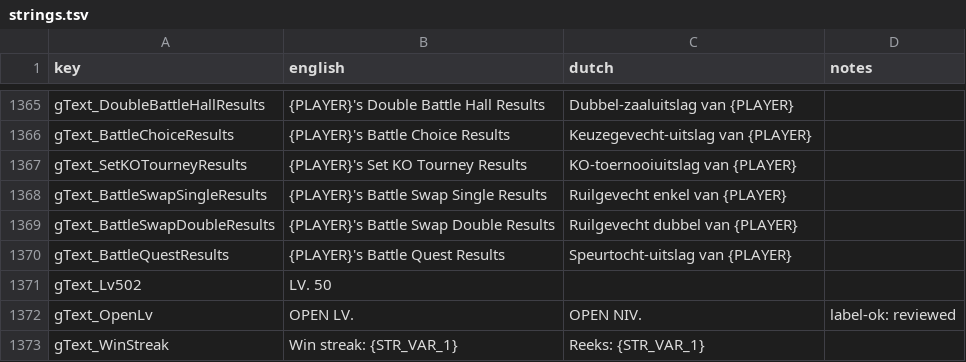
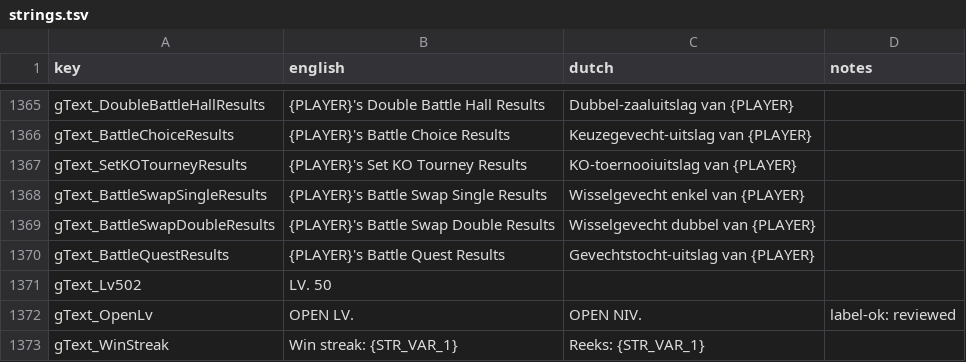
Before and after one commit to pret/pokeemerald, a TSV file: translation/nl/strings.tsv, drawn as a sheet; only a part is shown, gaps mark what is left out.

```diff
--- a/translation/nl/strings.tsv
+++ b/translation/nl/strings.tsv
@@ -1367,5 +1367,5 @@ gText_BattleChoiceResults	{PLAYER}'s Battle Choice Results	Keuzegevecht-uitslag
 gText_SetKOTourneyResults	{PLAYER}'s Set KO Tourney Results	KO-toernooiuitslag van {PLAYER}	
-gText_BattleSwapSingleResults	{PLAYER}'s Battle Swap Single Results	Ruilgevecht enkel van {PLAYER}	
-gText_BattleSwapDoubleResults	{PLAYER}'s Battle Swap Double Results	Ruilgevecht dubbel van {PLAYER}	
-gText_BattleQuestResults	{PLAYER}'s Battle Quest Results	Speurtocht-uitslag van {PLAYER}	
+gText_BattleSwapSingleResults	{PLAYER}'s Battle Swap Single Results	Wisselgevecht enkel van {PLAYER}	
+gText_BattleSwapDoubleResults	{PLAYER}'s Battle Swap Double Results	Wisselgevecht dubbel van {PLAYER}	
+gText_BattleQuestResults	{PLAYER}'s Battle Quest Results	Gevechtstocht-uitslag van {PLAYER}	
 gText_Lv502	LV. 50		
```
Also changed, not shown: translation/nl/maps/BattleFrontier_BattleFactoryLobby.tsv, translation/nl/maps/BattleFrontier_BattlePikeLobby.tsv, 26 other files.
